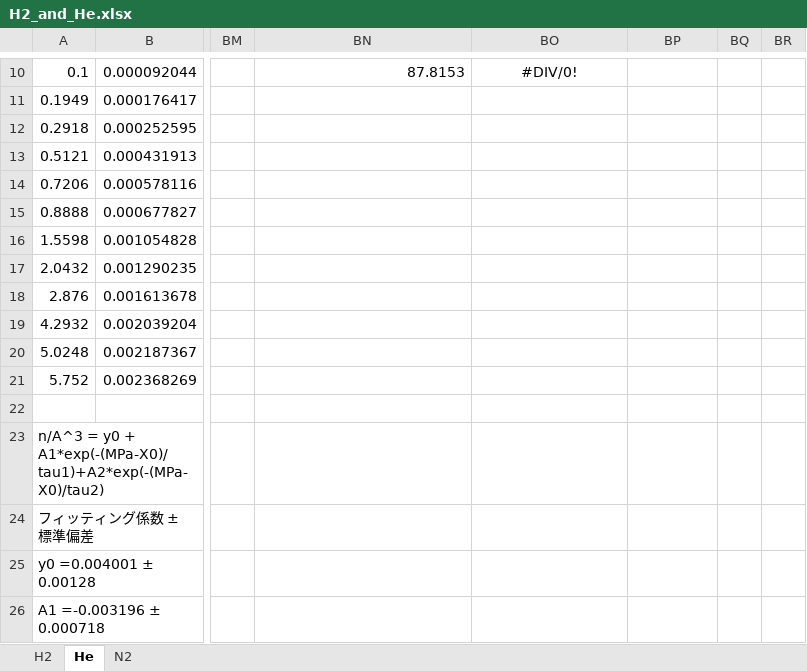
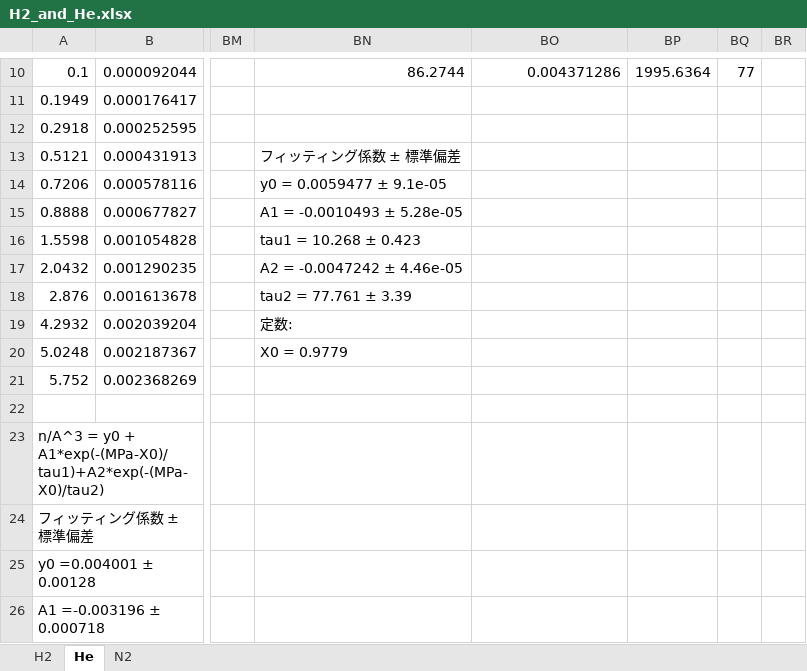
Before and after one commit to by-student-2017/lammps_education_gcmc_win, an Excel workbook: H2_and_He.xlsx, sheet He, drawn as a sheet; only a part is shown, gaps mark what is left out; values as stored, in another font and other column widths than the file's, no borders; the diff covers the shown part only; the diff names each change by its address in the sheet, - before the commit and + after, or states it on an @@ line.

```diff
--- a/H2_and_He.xlsx (sheet He)
+++ b/H2_and_He.xlsx (sheet He)
-BN10: 87.8153
+BN10: 86.2744
-BO10 alignment: center
+BO10 alignment: right
-BO10: #DIV/0!
+BO10: 0.004371286
-BP10: (empty)
+BP10: 1995.6364
-BQ10: (empty)
+BQ10: 77
-BN13: (empty)
+BN13: フィッティング係数 ± 標準偏差
-BN14: (empty)
+BN14: y0 = 0.0059477 ± 9.1e-05
-BN15: (empty)
+BN15: A1 = -0.0010493 ± 5.28e-05
-BN16: (empty)
+BN16: tau1 = 10.268 ± 0.423
-BN17: (empty)
+BN17: A2 = -0.0047242 ± 4.46e-05
-BN18: (empty)
+BN18: tau2 = 77.761 ± 3.39
-BN19: (empty)
+BN19: 定数:
-BN20: (empty)
+BN20: X0 = 0.9779
```
Also changed, not shown: 28 edited cells and cell formats elsewhere in this sheet, sheet H2.
